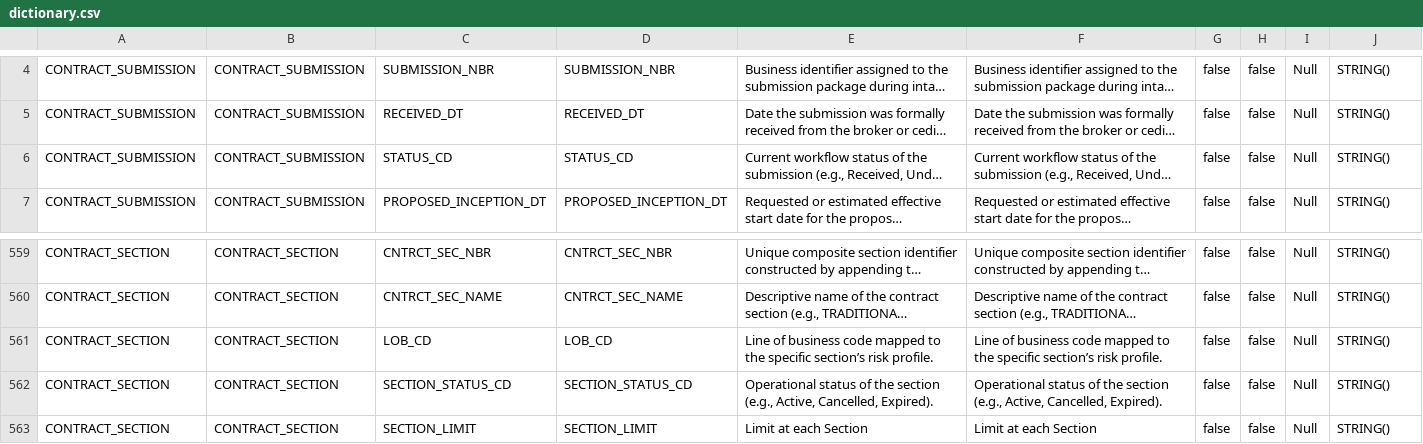
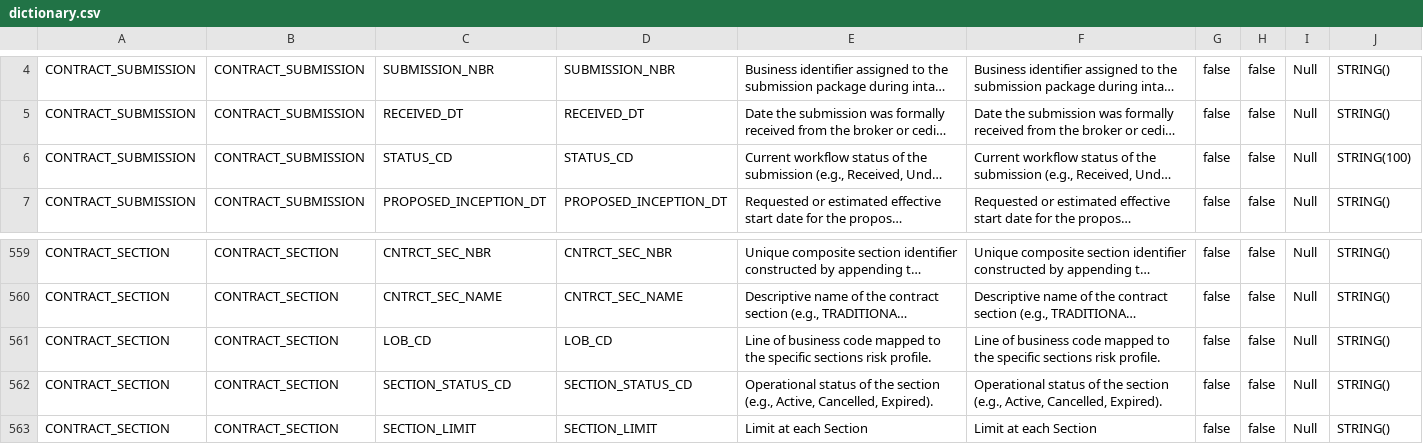
Before and after one commit to kirangajeniya/RI_Assumed_DataModel, a CSV file: model/dictionary.csv, drawn as a sheet; only a part is shown, gaps mark what is left out; long unchanged cells end in …; the diff names each change by its address in the sheet, - before the commit and + after, or states it on an @@ line.

Commit message:
Modify STATUS_CD field length in dictionary.csv
Updated STATUS_CD field to allow a maximum length of 100 characters.

```diff
--- a/model/dictionary.csv
+++ b/model/dictionary.csv
-J6: STRING()
+J6: STRING(100)
-E561: …the specific section’s risk profile.
+E561: …the specific sections risk profile.
-F561: …the specific section’s risk profile.
+F561: …the specific sections risk profile.
```
